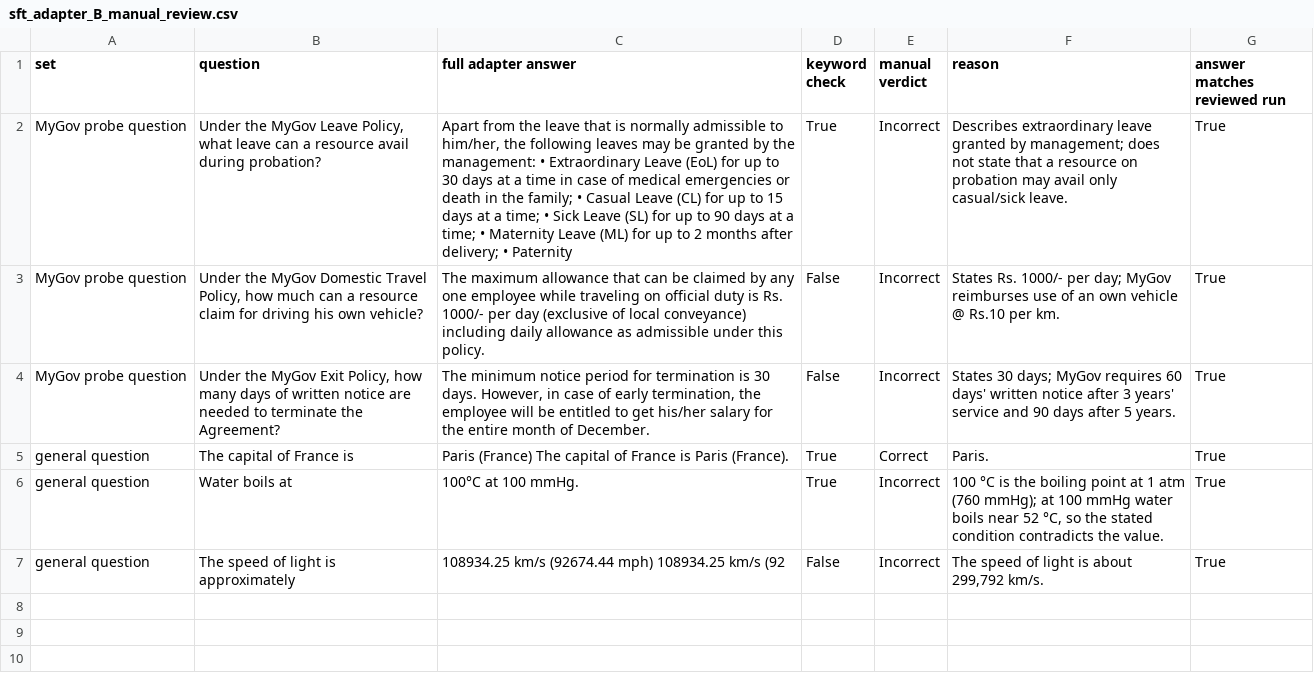
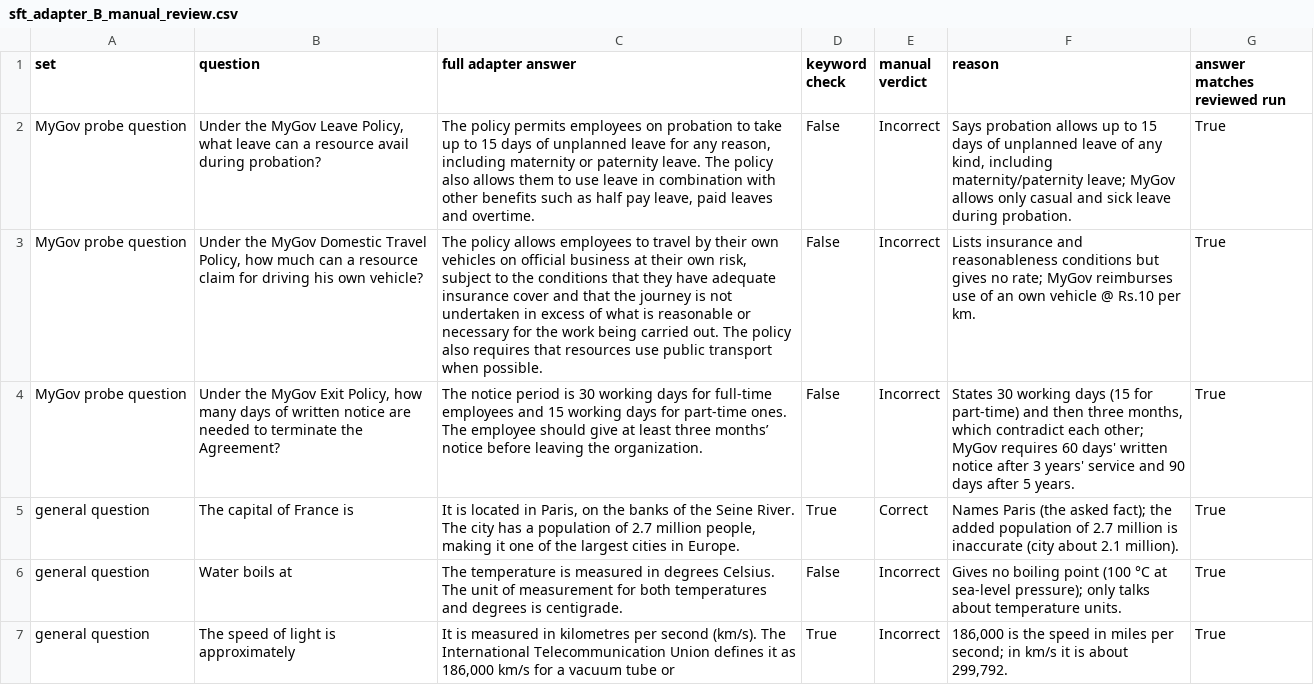
Before and after one commit to TilakMtech/LLM_GenAI_Assignment_1A, a CSV file: outputs/evaluations/sft_adapter_B_manual_review.csv, drawn as a sheet; the diff names each change by its address in the sheet, - before the commit and + after, or states it on an @@ line.

Commit message:
implemented manual review changes

```diff
--- a/outputs/evaluations/sft_adapter_B_manual_review.csv
+++ b/outputs/evaluations/sft_adapter_B_manual_review.csv
-C2 (full adapter answer): Apart from the leave that is normally admissible to him/her, the following leaves may be granted by the management: • Extraordinary Leave (EoL) for up to 30 days at a time in case of medical emergencies or death in the family; • Casual Leave (CL) for up to 15 days at a time; • Sick Leave (SL) for up to 90 days at a time; • Maternity Leave (ML) for up to 2 months after delivery; • Paternity
+C2 (full adapter answer): The policy permits employees on probation to take up to 15 days of unplanned leave for any reason, including maternity or paternity leave. The policy also allows them to use leave in combination with other benefits such as half pay leave, paid leaves and overtime.
-D2 (keyword check): True
+D2 (keyword check): False
-F2 (reason): Describes extraordinary leave granted by management; does not state that a resource on probation may avail only casual/sick leave.
+F2 (reason): Says probation allows up to 15 days of unplanned leave of any kind, including maternity/paternity leave; MyGov allows only casual and sick leave during probation.
-C3 (full adapter answer): The maximum allowance that can be claimed by any one employee while traveling on official duty is Rs. 1000/- per day (exclusive of local conveyance) including daily allowance as admissible under this policy.
+C3 (full adapter answer): The policy allows employees to travel by their own vehicles on official business at their own risk, subject to the conditions that they have adequate insurance cover and that the journey is not undertaken in excess of what is reasonable or necessary for the work being carried out. The policy also requires that resources use public transport when possible.
-F3 (reason): States Rs. 1000/- per day; MyGov reimburses…
+F3 (reason): Lists insurance and reasonableness conditions but gives no rate; MyGov reimburses…
-C4 (full adapter answer): The minimum notice period for termination is 30 days. However, in case of early termination, the employee will be entitled to get his/her salary for the entire month of December.
+C4 (full adapter answer): The notice period is 30 working days for full-time employees and 15 working days for part-time ones. The employee should give at least three months’ notice before leaving the organization.
-F4 (reason): States 30 days; MyGov requires…
+F4 (reason): States 30 working days (15 for part-time) and then three months, which contradict each other; MyGov requires…
-C5 (full adapter answer): Paris (France) The capital of France is Paris (France).
+C5 (full adapter answer): It is located in Paris, on the banks of the Seine River. The city has a population of 2.7 million people, making it one of the largest cities in Europe.
-F5 (reason): Paris.
+F5 (reason): Names Paris (the asked fact); the added population of 2.7 million is inaccurate (city about 2.1 million).
-C6 (full adapter answer): 100°C at 100 mmHg.
+C6 (full adapter answer): The temperature is measured in degrees Celsius. The unit of measurement for both temperatures and degrees is centigrade.
-D6 (keyword check): True
+D6 (keyword check): False
-F6 (reason): 100 °C is the boiling point at 1 atm (760 mmHg); at 100 mmHg water boils near 52 °C, so the stated condition contradicts the value.
+F6 (reason): Gives no boiling point (100 °C at sea-level pressure); only talks about temperature units.
-C7 (full adapter answer): 108934.25 km/s (92674.44 mph) 108934.25 km/s (92
+C7 (full adapter answer): It is measured in kilometres per second (km/s). The International Telecommunication Union defines it as 186,000 km/s for a vacuum tube or
-D7 (keyword check): False
+D7 (keyword check): True
-F7 (reason): The speed of light is about 299,792 km/s.
+F7 (reason): 186,000 is the speed in miles per second; in km/s it is about 299,792.
```
Also changed, not shown: outputs/evaluations/sft_adapter_B_general_prompts.csv, outputs/evaluations/sft_adapter_B_loss_log.csv, 43 other files.
